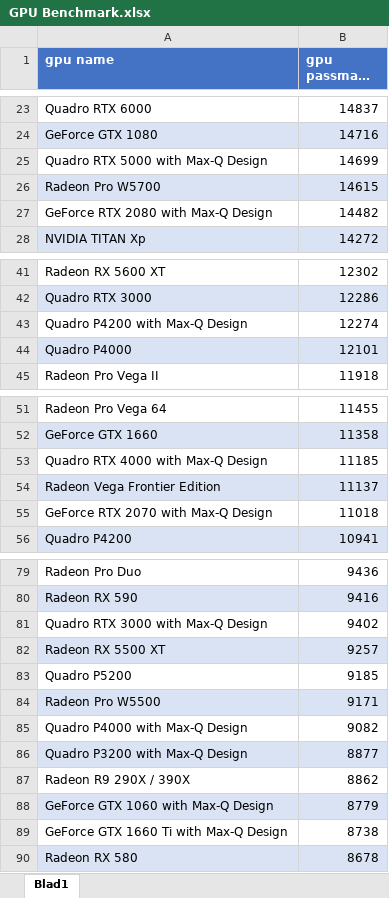
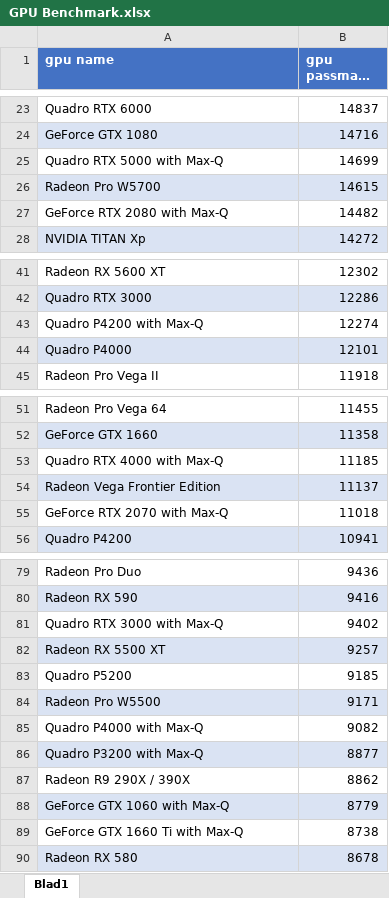
Before and after one commit to bvdabjorn/adana123, an Excel workbook: GPU Benchmark.xlsx, sheet Blad1, drawn as a sheet; only a part is shown, gaps mark what is left out; long unchanged cells end in …; values as stored, in another font and other column widths than the file's, no borders; the diff covers the shown part only; the diff names each change by its address in the sheet, - before the commit and + after, or states it on an @@ line.

Commit message:
Update GPU Benchmark Max-Q (Design)

```diff
--- a/GPU Benchmark.xlsx (sheet Blad1)
+++ b/GPU Benchmark.xlsx (sheet Blad1)
-A25 (gpu name): Quadro RTX 5000 with Max-Q Design
+A25 (gpu name): Quadro RTX 5000 with Max-Q
-A27 (gpu name): GeForce RTX 2080 with Max-Q Design
+A27 (gpu name): GeForce RTX 2080 with Max-Q
-A43 (gpu name): Quadro P4200 with Max-Q Design
+A43 (gpu name): Quadro P4200 with Max-Q
-A53 (gpu name): Quadro RTX 4000 with Max-Q Design
+A53 (gpu name): Quadro RTX 4000 with Max-Q
-A55 (gpu name): GeForce RTX 2070 with Max-Q Design
+A55 (gpu name): GeForce RTX 2070 with Max-Q
-A81 (gpu name): Quadro RTX 3000 with Max-Q Design
+A81 (gpu name): Quadro RTX 3000 with Max-Q
-A85 (gpu name): Quadro P4000 with Max-Q Design
+A85 (gpu name): Quadro P4000 with Max-Q
-A86 (gpu name): Quadro P3200 with Max-Q Design
+A86 (gpu name): Quadro P3200 with Max-Q
-A88 (gpu name): GeForce GTX 1060 with Max-Q Design
+A88 (gpu name): GeForce GTX 1060 with Max-Q
-A89 (gpu name): GeForce GTX 1660 Ti with Max-Q Design
+A89 (gpu name): GeForce GTX 1660 Ti with Max-Q
```
Also changed, not shown: 7 edited cells elsewhere in this sheet.
